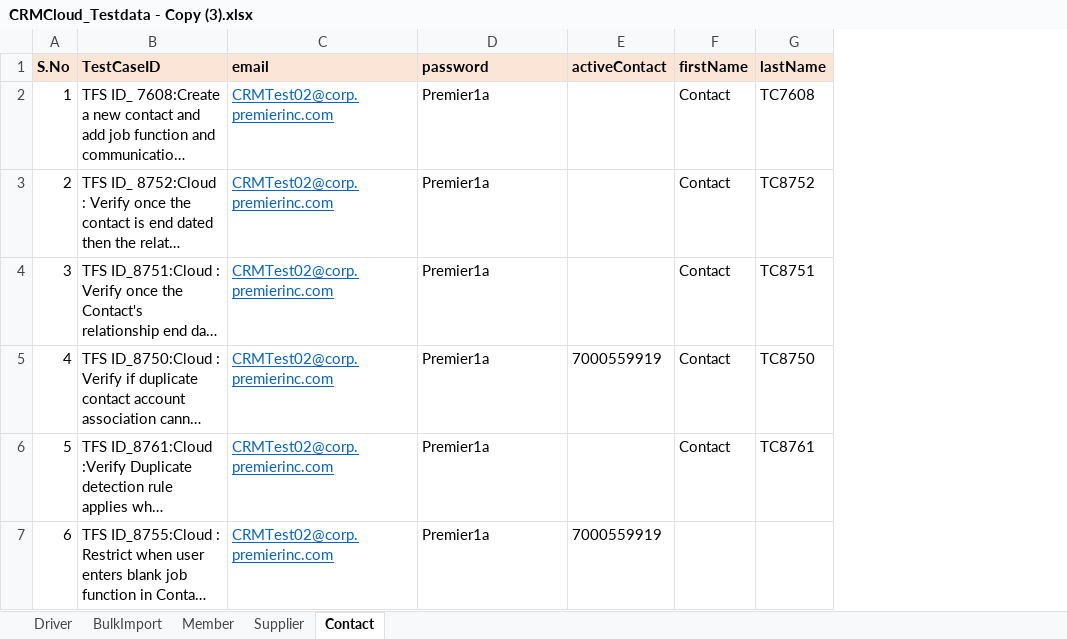
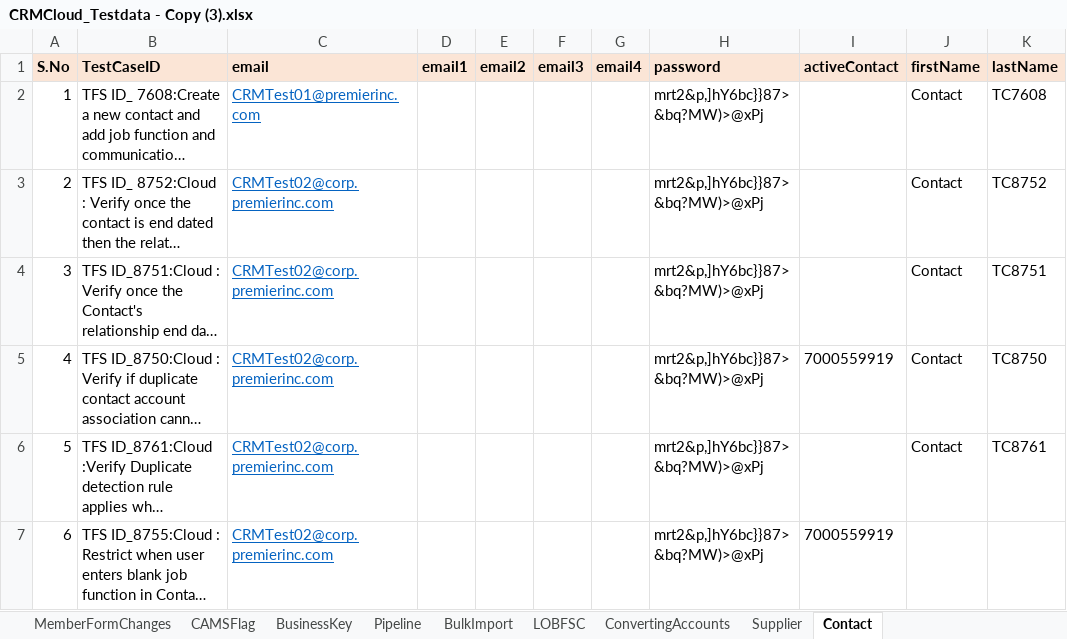
Before and after one commit to Vijayalakshmi-Kamalakannan/Dynamics_CRM_Cloud_After_Wave1, an Excel workbook: data/CRMCloud_Testdata - Copy (3).xlsx, sheet Contact, drawn as a sheet; only a part is shown; long unchanged cells end in …; values as stored, in another font and other column widths than the file's, no borders; addresses are those after the commit; the diff covers the shown part only; the diff names each change by its address in the sheet, - before the commit and + after, or states it on an @@ line.

Commit message:
Committing data sheet

```diff
--- a/data/CRMCloud_Testdata - Copy (3).xlsx (sheet Contact)
+++ b/data/CRMCloud_Testdata - Copy (3).xlsx (sheet Contact)
+sheet tab: MemberFormChanges
+sheet tab: CAMSFlag
+sheet tab: BusinessKey
+sheet tab: Pipeline
+sheet tab: LOBFSC
+sheet tab: ConvertingAccounts
+column D (email1), empty
+column E (email2), empty
+column F (email3), empty
+column G (email4), empty
-C2 (email): CRMTest02@corp.premierinc.com
+C2 (email): CRMTest01@premierinc.com
-H2:H7 (password): Premier1a
+H2:H7 (password): mrt2&p,]hY6bc}}87>&bq?MW)>@xPj
```
Also changed, not shown: 2 added rows and 3 edited cells elsewhere in this sheet, sheet Driver, sheet Member, sheet Supplier, other sheet tabs, data/CRMCloud_Testdata - Copy (2).xlsx.
